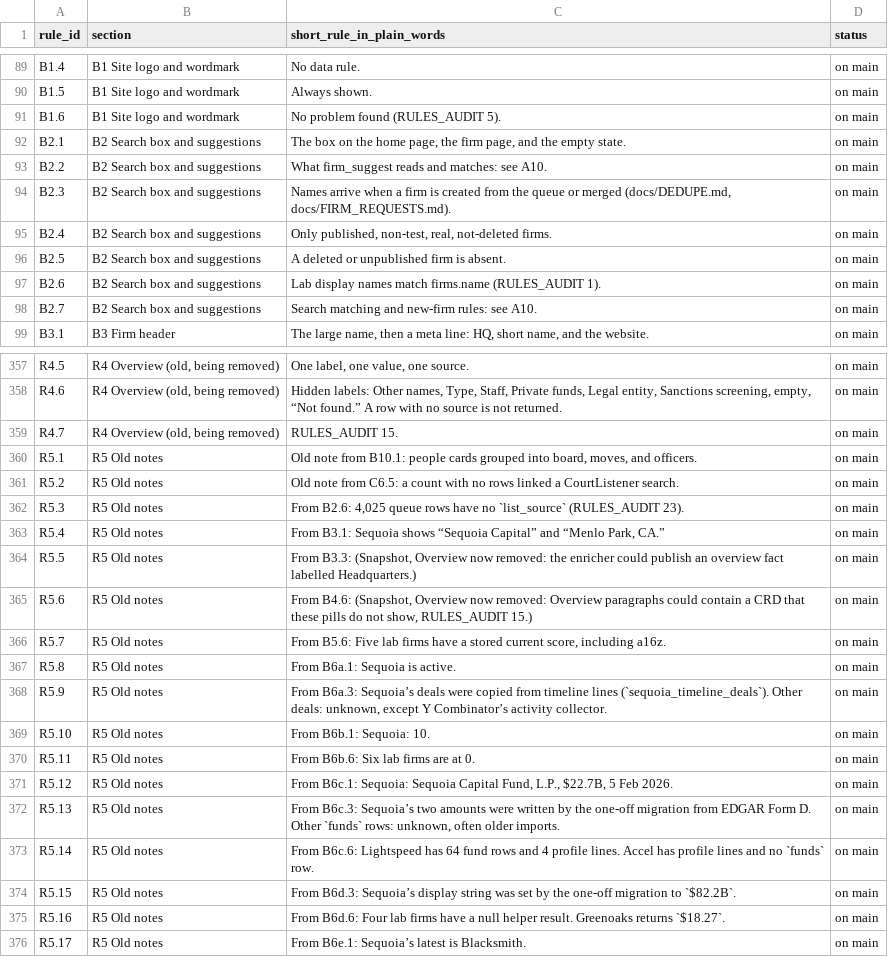
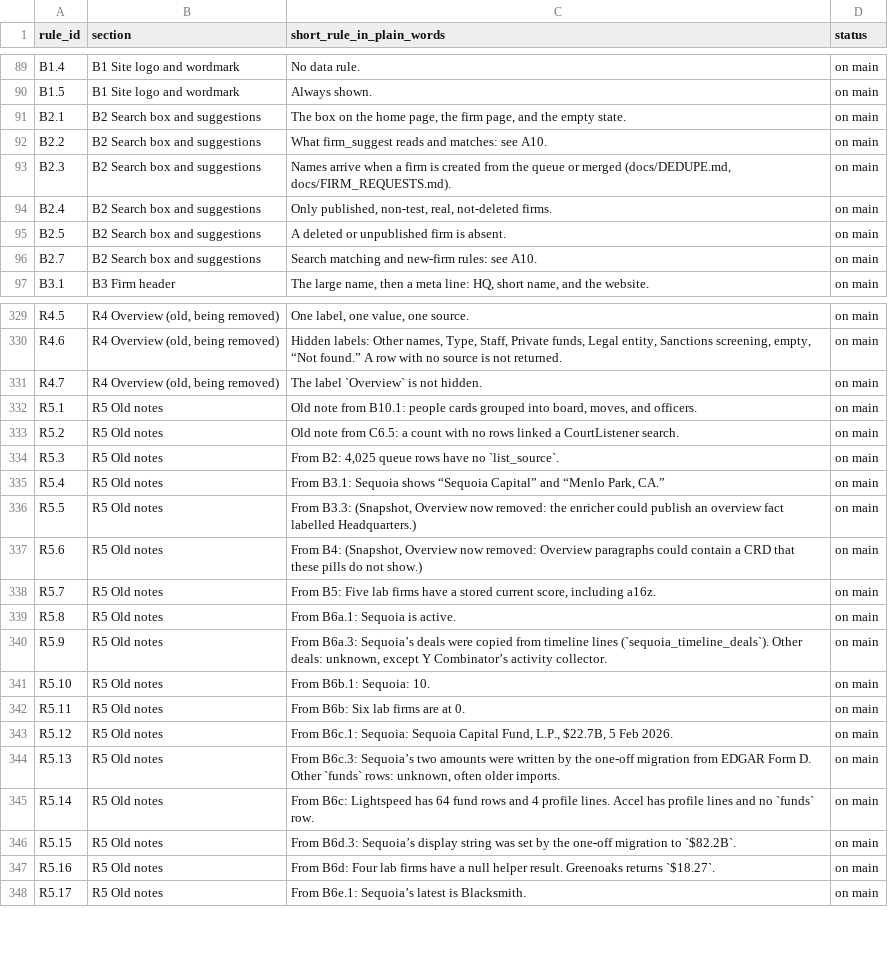
Before and after one commit to mindgame77/regrettamine, a CSV file: docs/rules_index.csv, drawn as a sheet; only a part is shown, gaps mark what is left out; the diff covers the shown part only.

Commit message:
Remove RULES_AUDIT pointer notes; item .6 no longer means known problems (Alex, 2026-10-28)

```diff
--- a/docs/rules_index.csv
+++ b/docs/rules_index.csv
@@ -90,3 +90,2 @@ B1.4,B1 Site logo and wordmark,No data rule.,on main
 B1.5,B1 Site logo and wordmark,Always shown.,on main
-B1.6,B1 Site logo and wordmark,No problem found (RULES_AUDIT 5).,on main
 B2.1,B2 Search box and suggestions,"The box on the home page, the firm page, and the empty state.",on main
@@ -96,3 +95,2 @@ B2.4,B2 Search box and suggestions,"Only published, non-test, real, not-deleted
 B2.5,B2 Search box and suggestions,A deleted or unpublished firm is absent.,on main
-B2.6,B2 Search box and suggestions,Lab display names match firms.name (RULES_AUDIT 1).,on main
 B2.7,B2 Search box and suggestions,Search matching and new-firm rules: see A10.,on main
@@ -358,10 +330,10 @@ R4.5,"R4 Overview (old, being removed)","One label, one value, one source.",on m
 R4.6,"R4 Overview (old, being removed)","Hidden labels: Other names, Type, Staff, Private funds, Legal entity, Sanctions screening, empty, “Not found.” A row with no source is not returned.",on main
-R4.7,"R4 Overview (old, being removed)",RULES_AUDIT 15.,on main
+R4.7,"R4 Overview (old, being removed)",The label `Overview` is not hidden.,on main
 R5.1,R5 Old notes,"Old note from B10.1: people cards grouped into board, moves, and officers.",on main
 R5.2,R5 Old notes,Old note from C6.5: a count with no rows linked a CourtListener search.,on main
-R5.3,R5 Old notes,"From B2.6: 4,025 queue rows have no `list_source` (RULES_AUDIT 23).",on main
+R5.3,R5 Old notes,"From B2: 4,025 queue rows have no `list_source`.",on main
 R5.4,R5 Old notes,"From B3.1: Sequoia shows “Sequoia Capital” and “Menlo Park, CA.”",on main
 R5.5,R5 Old notes,"From B3.3: (Snapshot, Overview now removed: the enricher could publish an overview fact labelled Headquarters.)",on main
-R5.6,R5 Old notes,"From B4.6: (Snapshot, Overview now removed: Overview paragraphs could contain a CRD that these pills do not show, RULES_AUDIT 15.)",on main
-R5.7,R5 Old notes,"From B5.6: Five lab firms have a stored current score, including a16z.",on main
+R5.6,R5 Old notes,"From B4: (Snapshot, Overview now removed: Overview paragraphs could contain a CRD that these pills do not show.)",on main
+R5.7,R5 Old notes,"From B5: Five lab firms have a stored current score, including a16z.",on main
 R5.8,R5 Old notes,From B6a.1: Sequoia is active.,on main
@@ -369,8 +341,8 @@ R5.9,R5 Old notes,"From B6a.3: Sequoia’s deals were copied from timeline lines
 R5.10,R5 Old notes,From B6b.1: Sequoia: 10.,on main
-R5.11,R5 Old notes,From B6b.6: Six lab firms are at 0.,on main
+R5.11,R5 Old notes,From B6b: Six lab firms are at 0.,on main
 R5.12,R5 Old notes,"From B6c.1: Sequoia: Sequoia Capital Fund, L.P., $22.7B, 5 Feb 2026.",on main
 R5.13,R5 Old notes,"From B6c.3: Sequoia’s two amounts were written by the one-off migration from EDGAR Form D. Other `funds` rows: unknown, often older imports.",on main
-R5.14,R5 Old notes,From B6c.6: Lightspeed has 64 fund rows and 4 profile lines. Accel has profile lines and no `funds` row.,on main
+R5.14,R5 Old notes,From B6c: Lightspeed has 64 fund rows and 4 profile lines. Accel has profile lines and no `funds` row.,on main
 R5.15,R5 Old notes,From B6d.3: Sequoia’s display string was set by the one-off migration to `$82.2B`.,on main
-R5.16,R5 Old notes,From B6d.6: Four lab firms have a null helper result. Greenoaks returns `$18.27`.,on main
+R5.16,R5 Old notes,From B6d: Four lab firms have a null helper result. Greenoaks returns `$18.27`.,on main
 R5.17,R5 Old notes,From B6e.1: Sequoia’s latest is Blacksmith.,on main
```
Also changed, not shown: 26 removed rows and 5 edited cells elsewhere in this file, 1 other file.
